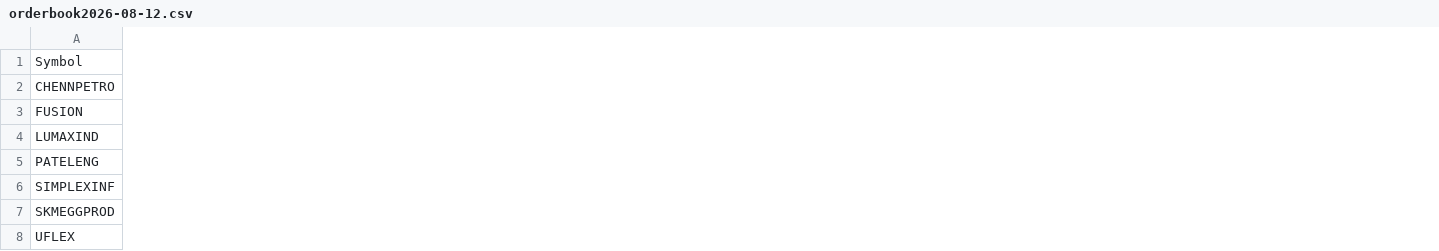
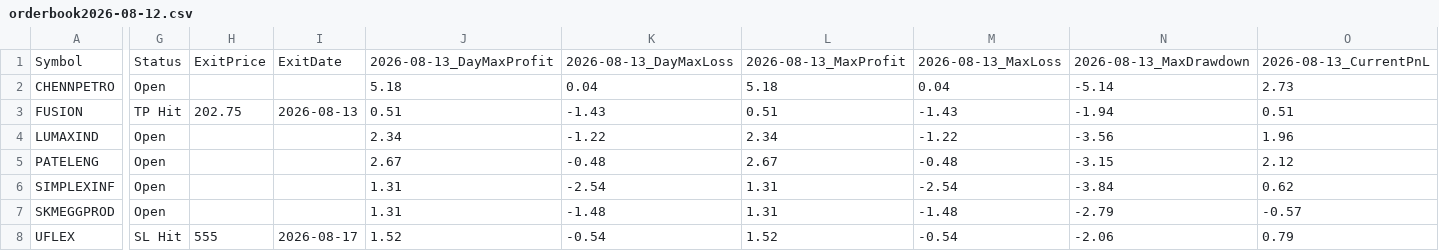
Before and after one commit to faizjio7011-code/csv-website, a CSV file: orderbook/orderbook2026-08-12.csv, drawn as a sheet; only a part is shown, gaps mark what is left out; the diff covers the shown part only; the diff names each change by its address in the sheet, - before the commit and + after, or states it on an @@ line.

```diff
--- a/orderbook/orderbook2026-08-12.csv
+++ b/orderbook/orderbook2026-08-12.csv
+column G, rows 1-8: Status | Open | TP Hit | Open | Open | Open | Open | SL Hit
+column H, rows 1-8: ExitPrice |  | 202.75 |  |  |  |  | 555
+column I, rows 1-8: ExitDate |  | 2026-08-13 |  |  |  |  | 2026-08-17
+column J, rows 1-8: 2026-08-13_DayMaxProfit | 5.18 | 0.51 | 2.34 | 2.67 | 1.31 | 1.31 | 1.52
+column K, rows 1-8: 2026-08-13_DayMaxLoss | 0.04 | -1.43 | -1.22 | -0.48 | -2.54 | -1.48 | -0.54
+column L, rows 1-8: 2026-08-13_MaxProfit | 5.18 | 0.51 | 2.34 | 2.67 | 1.31 | 1.31 | 1.52
+column M, rows 1-8: 2026-08-13_MaxLoss | 0.04 | -1.43 | -1.22 | -0.48 | -2.54 | -1.48 | -0.54
+column N, rows 1-8: 2026-08-13_MaxDrawdown | -5.14 | -1.94 | -3.56 | -3.15 | -3.84 | -2.79 | -2.06
+column O, rows 1-8: 2026-08-13_CurrentPnL | 2.73 | 0.51 | 1.96 | 2.12 | 0.62 | -0.57 | 0.79
```
Also changed, not shown: 12 added columns elsewhere in this file, orderbook/orderbook2026-08-10.csv, orderbook/orderbook2026-08-11.csv, 3 other files.
